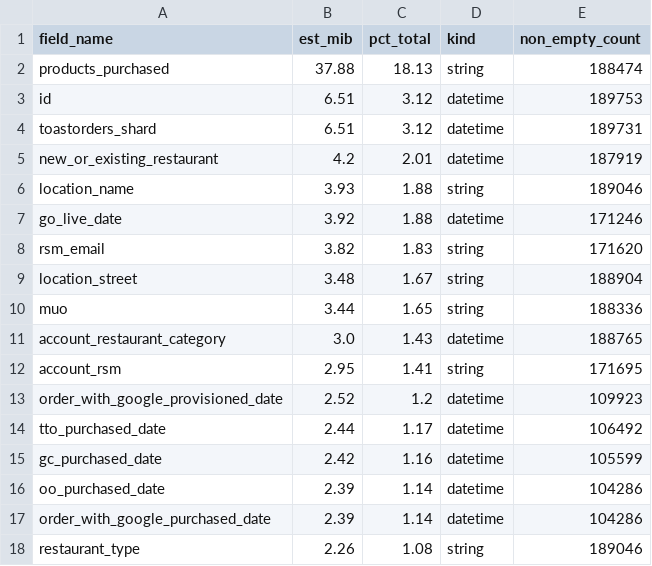
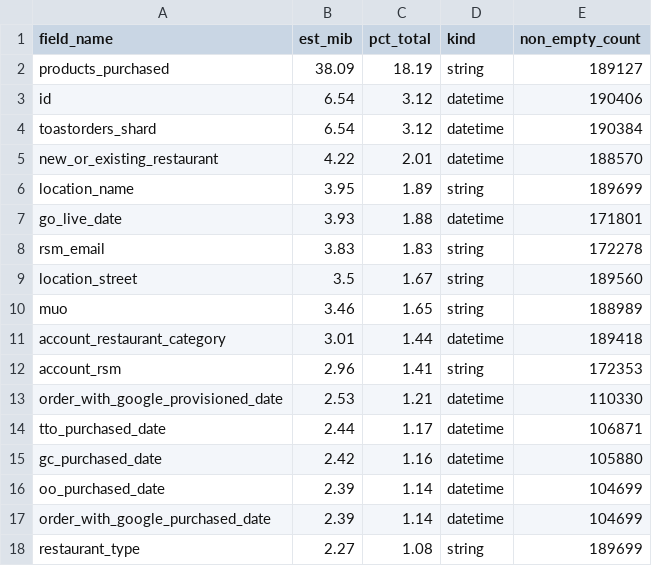
Before and after one commit to Johns329/braze-dashboard-cloud, a CSV file: data/tables/catalog_composition_top_weights_25.csv, drawn as a sheet; only a part is shown; the diff covers the shown part only.

```diff
--- a/data/tables/catalog_composition_top_weights_25.csv
+++ b/data/tables/catalog_composition_top_weights_25.csv
@@ -1,18 +1,18 @@
 field_name,est_mib,pct_total,kind,non_empty_count
-products_purchased,37.88,18.13,string,188474
-id,6.51,3.12,datetime,189753
-toastorders_shard,6.51,3.12,datetime,189731
-new_or_existing_restaurant,4.2,2.01,datetime,187919
-location_name,3.93,1.88,string,189046
-go_live_date,3.92,1.88,datetime,171246
-rsm_email,3.82,1.83,string,171620
-location_street,3.48,1.67,string,188904
-muo,3.44,1.65,string,188336
-account_restaurant_category,3.0,1.43,datetime,188765
-account_rsm,2.95,1.41,string,171695
-order_with_google_provisioned_date,2.52,1.2,datetime,109923
-tto_purchased_date,2.44,1.17,datetime,106492
-gc_purchased_date,2.42,1.16,datetime,105599
-oo_purchased_date,2.39,1.14,datetime,104286
-order_with_google_purchased_date,2.39,1.14,datetime,104286
-restaurant_type,2.26,1.08,string,189046
+products_purchased,38.09,18.19,string,189127
+id,6.54,3.12,datetime,190406
+toastorders_shard,6.54,3.12,datetime,190384
+new_or_existing_restaurant,4.22,2.01,datetime,188570
+location_name,3.95,1.89,string,189699
+go_live_date,3.93,1.88,datetime,171801
+rsm_email,3.83,1.83,string,172278
+location_street,3.5,1.67,string,189560
+muo,3.46,1.65,string,188989
+account_restaurant_category,3.01,1.44,datetime,189418
+account_rsm,2.96,1.41,string,172353
+order_with_google_provisioned_date,2.53,1.21,datetime,110330
+tto_purchased_date,2.44,1.17,datetime,106871
+gc_purchased_date,2.42,1.16,datetime,105880
+oo_purchased_date,2.39,1.14,datetime,104699
+order_with_google_purchased_date,2.39,1.14,datetime,104699
+restaurant_type,2.27,1.08,string,189699
```
Also changed, not shown: 12 edited cells elsewhere in this file, data/tables/asset_inventory.csv, data/tables/catalog_composition_fill_rates.csv, 7 other files.
